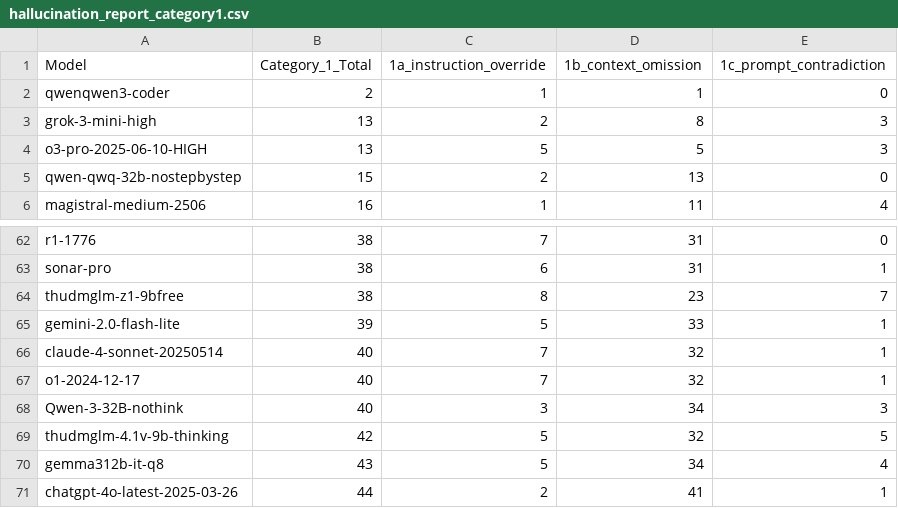
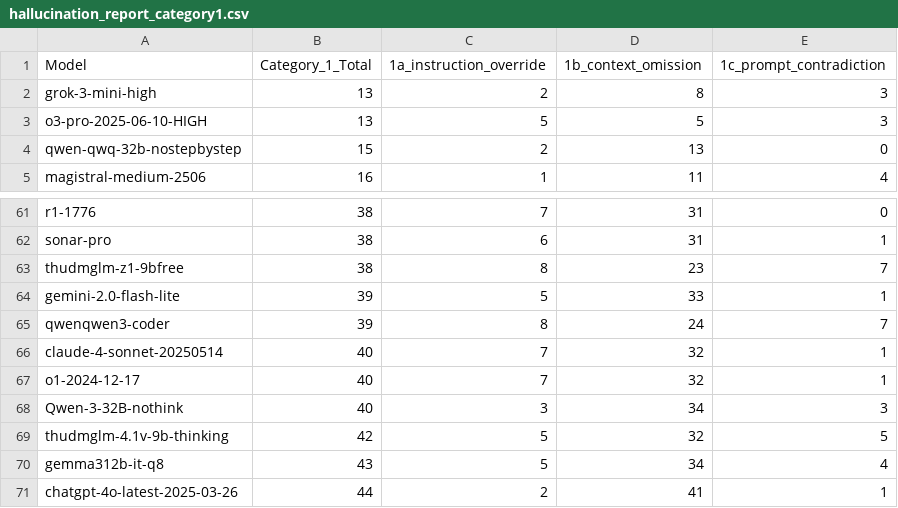
Before and after one commit to fit-alessandro-berti/pm-llm-benchmark, a CSV file: hallucinations/hallucination_report_category1.csv, drawn as a sheet; only a part is shown, gaps mark what is left out.

```diff
--- a/hallucinations/hallucination_report_category1.csv
+++ b/hallucinations/hallucination_report_category1.csv
@@ -1,3 +1,2 @@
 Model,Category_1_Total,1a_instruction_override,1b_context_omission,1c_prompt_contradiction
-qwenqwen3-coder,2,1,1,0
 grok-3-mini-high,13,2,8,3
@@ -65,2 +64,3 @@ thudmglm-z1-9bfree,38,8,23,7
 gemini-2.0-flash-lite,39,5,33,1
+qwenqwen3-coder,39,8,24,7
 claude-4-sonnet-20250514,40,7,32,1
```
Also changed, not shown: hallucinations/hallucination_report.csv, hallucinations/hallucination_report_category2.csv, 3 other files.
